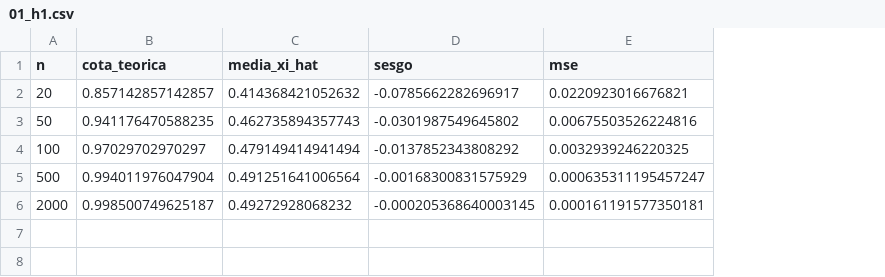
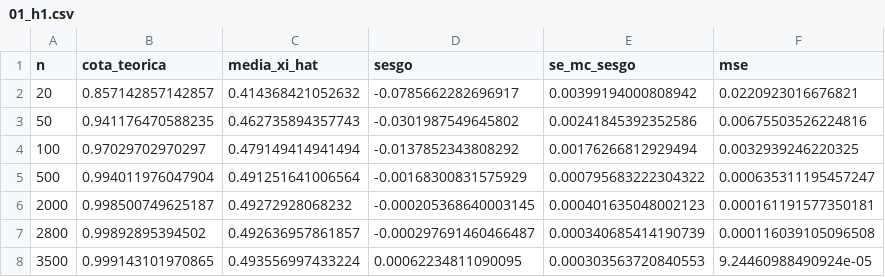
Before and after one commit to ArchieJamDev/ChatterjeeXi-Simulation, a CSV file: simulation/results/01_h1.csv, drawn as a sheet; the diff names each change by its address in the sheet, - before the commit and + after, or states it on an @@ line.

```diff
--- a/simulation/results/01_h1.csv
+++ b/simulation/results/01_h1.csv
+column E (se_mc_sesgo), rows 2-6: 0.00399194000808942 | 0.00241845392352586 | 0.00176266812929494 | 0.000795683222304322 | 0.000401635048002123
+row 7: 2800 | 0.99892895394502 | 0.492636957861857 | -0.000297691460466487 | 0.000340685414190739 | 0.000116039105096508
+row 8: 3500 | 0.999143101970865 | 0.493556997433224 | 0.00062234811090095 | 0.000303563720840553 | 9.24460988490924e-05
```
Also changed, not shown: simulation/results/07_h3.csv, 7 other files.
